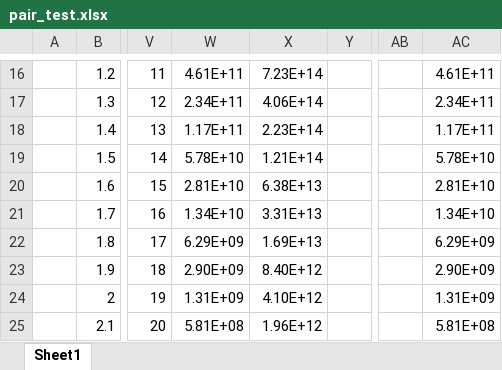
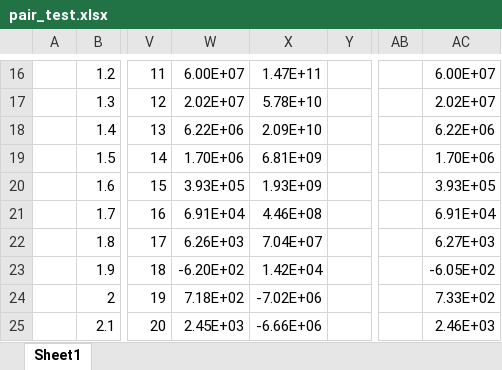
Before and after one commit to benbeeler/spreadsheets, an Excel workbook: MTP_fitting/pair_test.xlsx, sheet Sheet1, drawn as a sheet; only a part is shown, gaps mark what is left out; values as stored, in another font and other column widths than the file's, no borders; charts and pictures not drawn; the diff covers the shown part only; the diff names each change by its address in the sheet, - before the commit and + after, or states it on an @@ line.

```diff
--- a/MTP_fitting/pair_test.xlsx (sheet Sheet1)
+++ b/MTP_fitting/pair_test.xlsx (sheet Sheet1)
-W16: 4.61E+11
+W16: 6.00E+07
-X16: 7.23E+14
+X16: 1.47E+11
-AC16: 4.61E+11
+AC16: 6.00E+07
-W17: 2.34E+11
+W17: 2.02E+07
-X17: 4.06E+14
+X17: 5.78E+10
-AC17: 2.34E+11
+AC17: 2.02E+07
-W18: 1.17E+11
+W18: 6.22E+06
-X18: 2.23E+14
+X18: 2.09E+10
-AC18: 1.17E+11
+AC18: 6.22E+06
-W19: 5.78E+10
+W19: 1.70E+06
-X19: 1.21E+14
+X19: 6.81E+09
-AC19: 5.78E+10
+AC19: 1.70E+06
-W20: 2.81E+10
+W20: 3.93E+05
-X20: 6.38E+13
+X20: 1.93E+09
-AC20: 2.81E+10
+AC20: 3.93E+05
-W21: 1.34E+10
+W21: 6.91E+04
-X21: 3.31E+13
+X21: 4.46E+08
-AC21: 1.34E+10
+AC21: 6.91E+04
-W22: 6.29E+09
+W22: 6.26E+03
-X22: 1.69E+13
+X22: 7.04E+07
-AC22: 6.29E+09
+AC22: 6.27E+03
-W23: 2.90E+09
+W23: -6.20E+02
-X23: 8.40E+12
+X23: 1.42E+04
-AC23: 2.90E+09
+AC23: -6.05E+02
-W24: 1.31E+09
+W24: 7.18E+02
-X24: 4.10E+12
+X24: -7.02E+06
-AC24: 1.31E+09
+AC24: 7.33E+02
-W25: 5.81E+08
+W25: 2.45E+03
-X25: 1.96E+12
+X25: -6.66E+06
-AC25: 5.81E+08
+AC25: 2.46E+03
```
Also changed, not shown: 271 edited cells elsewhere in this sheet, charts or pictures.
